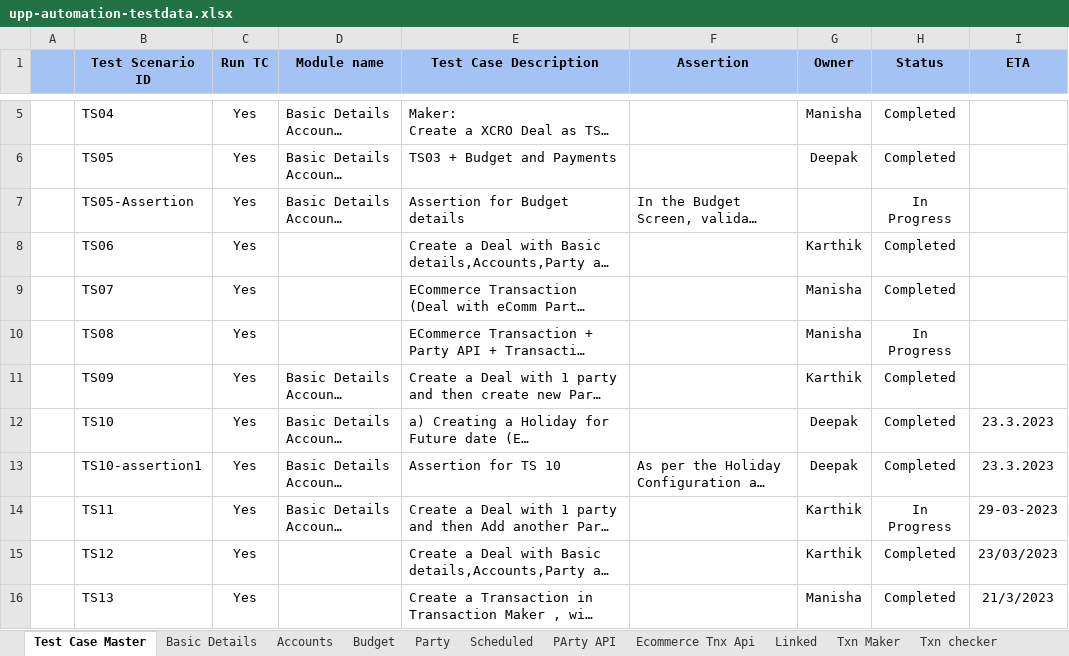
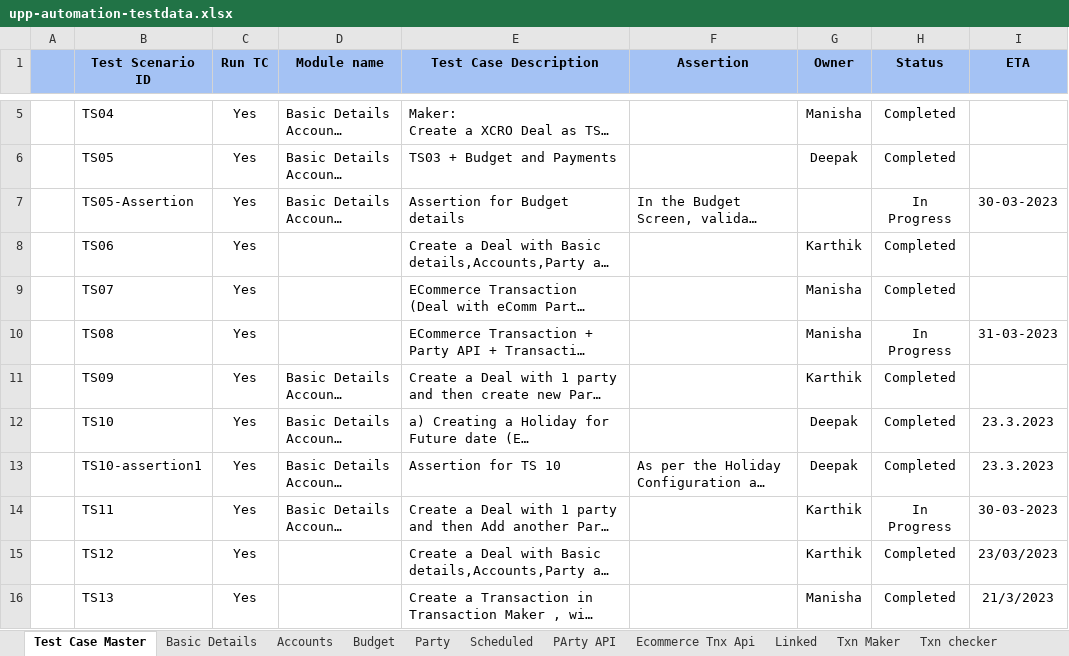
Before and after one commit to deepakdude938/upp, an Excel workbook: src/main/resources/upp-automation-testdata.xlsx, sheet Test Case Master, drawn as a sheet; only a part is shown, gaps mark what is left out; long unchanged cells end in …; values as stored, in another font and other column widths than the file's, no borders; charts and pictures not drawn; the diff names each change by its address in the sheet, - before the commit and + after, or states it on an @@ line.

```diff
--- a/src/main/resources/upp-automation-testdata.xlsx (sheet Test Case Master)
+++ b/src/main/resources/upp-automation-testdata.xlsx (sheet Test Case Master)
-I7 (ETA): (empty)
+I7 (ETA): 30-03-2023
-I10 (ETA): (empty)
+I10 (ETA): 31-03-2023
-I14 (ETA): 29-03-2023
+I14 (ETA): 30-03-2023
```
Also changed, not shown: sheet Accounts, sheet Party, sheet Ecomm Txn Maker, 5 other files.
